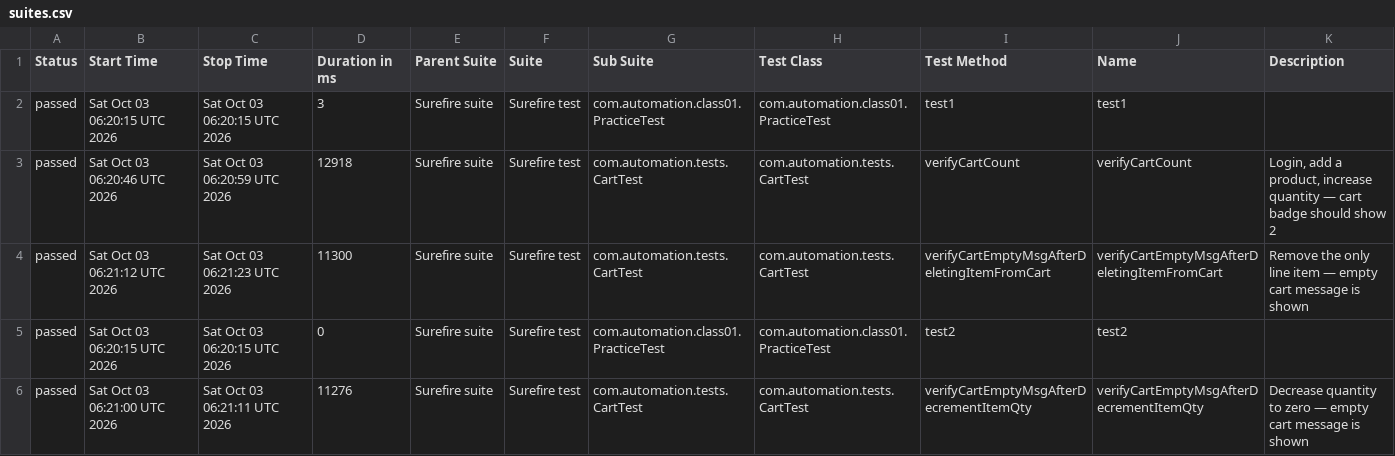
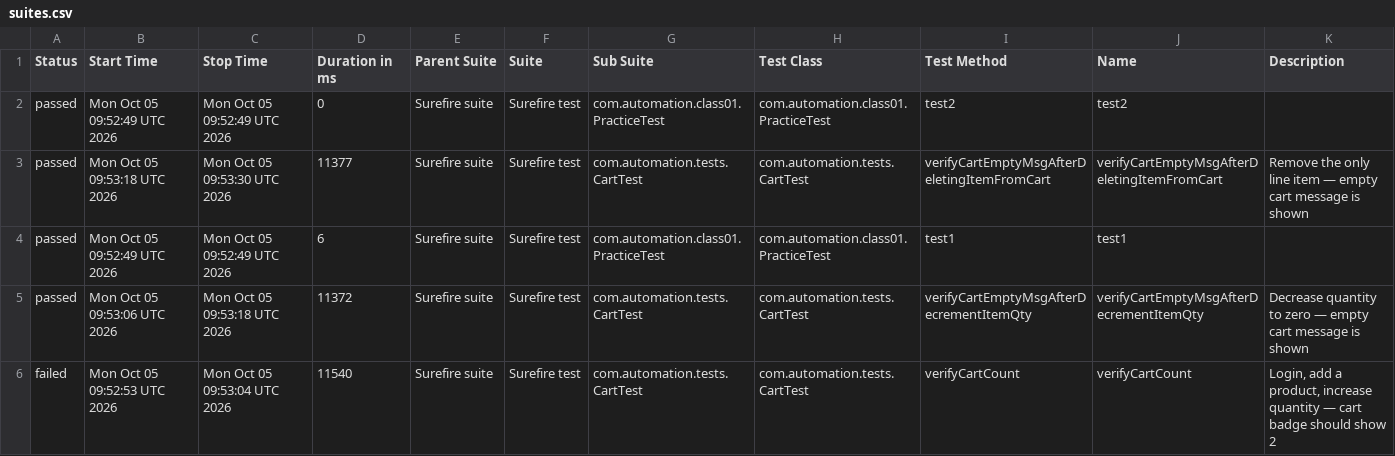
Before and after one commit to chiragkhimani/AppTesting, a CSV file: automation-reports/latest/data/suites.csv, drawn as a sheet.

```diff
--- a/automation-reports/latest/data/suites.csv
+++ b/automation-reports/latest/data/suites.csv
@@ -1,6 +1,6 @@
 "Status","Start Time","Stop Time","Duration in ms","Parent Suite","Suite","Sub Suite","Test Class","Test Method","Name","Description"
-"passed","Sat Oct 03 06:20:15 UTC 2026","Sat Oct 03 06:20:15 UTC 2026","3","Surefire suite","Surefire test","com.automation.class01.PracticeTest","com.automation.class01.PracticeTest","test1","test1",""
-"passed","Sat Oct 03 06:20:46 UTC 2026","Sat Oct 03 06:20:59 UTC 2026","12918","Surefire suite","Surefire test","com.automation.tests.CartTest","com.automation.tests.CartTest","verifyCartCount","verifyCartCount","Login, add a product, increase quantity — cart badge should show 2"
-"passed","Sat Oct 03 06:21:12 UTC 2026","Sat Oct 03 06:21:23 UTC 2026","11300","Surefire suite","Surefire test","com.automation.tests.CartTest","com.automation.tests.CartTest","verifyCartEmptyMsgAfterDeletingItemFromCart","verifyCartEmptyMsgAfterDeletingItemFromCart","Remove the only line item — empty cart message is shown"
-"passed","Sat Oct 03 06:20:15 UTC 2026","Sat Oct 03 06:20:15 UTC 2026","0","Surefire suite","Surefire test","com.automation.class01.PracticeTest","com.automation.class01.PracticeTest","test2","test2",""
-"passed","Sat Oct 03 06:21:00 UTC 2026","Sat Oct 03 06:21:11 UTC 2026","11276","Surefire suite","Surefire test","com.automation.tests.CartTest","com.automation.tests.CartTest","verifyCartEmptyMsgAfterDecrementItemQty","verifyCartEmptyMsgAfterDecrementItemQty","Decrease quantity to zero — empty cart message is shown"
+"passed","Mon Oct 05 09:52:49 UTC 2026","Mon Oct 05 09:52:49 UTC 2026","0","Surefire suite","Surefire test","com.automation.class01.PracticeTest","com.automation.class01.PracticeTest","test2","test2",""
+"passed","Mon Oct 05 09:53:18 UTC 2026","Mon Oct 05 09:53:30 UTC 2026","11377","Surefire suite","Surefire test","com.automation.tests.CartTest","com.automation.tests.CartTest","verifyCartEmptyMsgAfterDeletingItemFromCart","verifyCartEmptyMsgAfterDeletingItemFromCart","Remove the only line item — empty cart message is shown"
+"passed","Mon Oct 05 09:52:49 UTC 2026","Mon Oct 05 09:52:49 UTC 2026","6","Surefire suite","Surefire test","com.automation.class01.PracticeTest","com.automation.class01.PracticeTest","test1","test1",""
+"passed","Mon Oct 05 09:53:06 UTC 2026","Mon Oct 05 09:53:18 UTC 2026","11372","Surefire suite","Surefire test","com.automation.tests.CartTest","com.automation.tests.CartTest","verifyCartEmptyMsgAfterDecrementItemQty","verifyCartEmptyMsgAfterDecrementItemQty","Decrease quantity to zero — empty cart message is shown"
+"failed","Mon Oct 05 09:52:53 UTC 2026","Mon Oct 05 09:53:04 UTC 2026","11540","Surefire suite","Surefire test","com.automation.tests.CartTest","com.automation.tests.CartTest","verifyCartCount","verifyCartCount","Login, add a product, increase quantity — cart badge should show 2"
```
Also changed, not shown: 30 other files.
